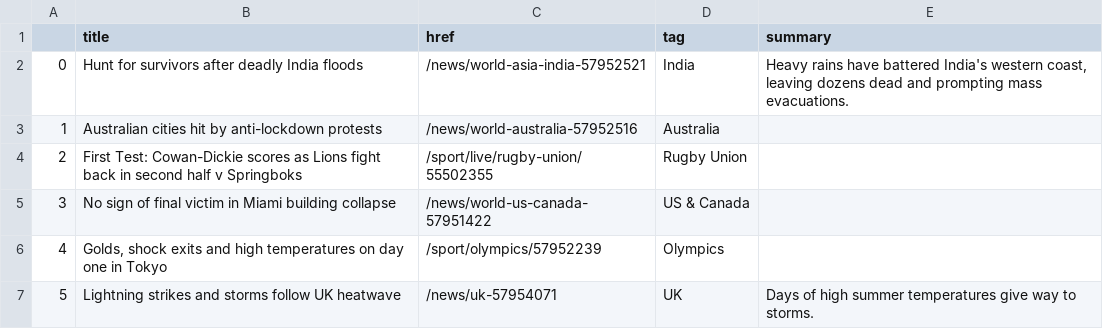
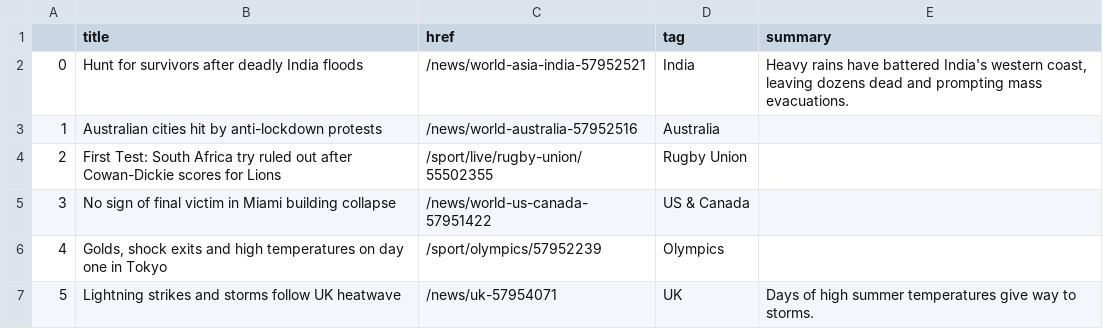
Before and after one commit to jsoma/automatic-scraper, a CSV file: bbc-headlines.csv, drawn as a sheet; only a part is shown.

```diff
--- a/bbc-headlines.csv
+++ b/bbc-headlines.csv
@@ -3,3 +3,3 @@
 1,Australian cities hit by anti-lockdown protests,/news/world-australia-57952516,Australia,
-2,First Test: Cowan-Dickie scores as Lions fight back in second half v Springboks,/sport/live/rugby-union/55502355,Rugby Union,
+2,First Test: South Africa try ruled out after Cowan-Dickie scores for Lions,/sport/live/rugby-union/55502355,Rugby Union,
 3,No sign of final victim in Miami building collapse,/news/world-us-canada-57951422,US & Canada,
```
